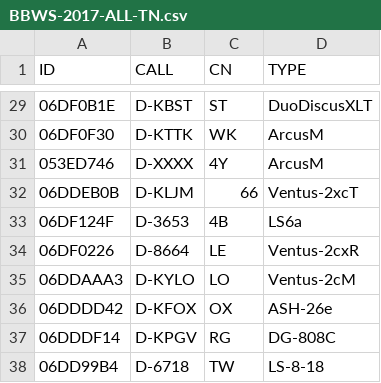
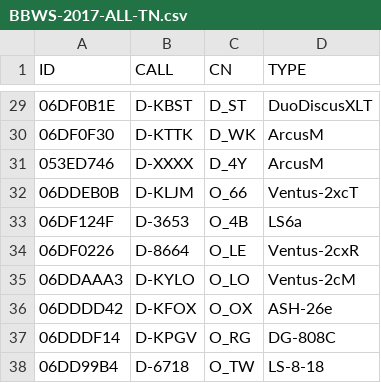
Before and after one commit to dspreitz/BBWS-2017, a CSV file: BBWS-2017-ALL-TN.csv, drawn as a sheet; only a part is shown, gaps mark what is left out; the diff covers the shown part only.

```diff
--- a/BBWS-2017-ALL-TN.csv
+++ b/BBWS-2017-ALL-TN.csv
@@ -29,10 +29,10 @@ ID,CALL,CN,TYPE
-06DF0B1E,D-KBST,ST,DuoDiscusXLT
-06DF0F30,D-KTTK,WK,ArcusM
-053ED746,D-XXXX,4Y,ArcusM
-06DDEB0B,D-KLJM,66,Ventus-2xcT
-06DF124F,D-3653,4B,LS6a
-06DF0226,D-8664,LE,Ventus-2cxR
-06DDAAA3,D-KYLO,LO,Ventus-2cM
-06DDDD42,D-KFOX,OX,ASH-26e
-06DDDF14,D-KPGV,RG,DG-808C
-06DD99B4,D-6718,TW,LS-8-18
+06DF0B1E,D-KBST,D_ST,DuoDiscusXLT
+06DF0F30,D-KTTK,D_WK,ArcusM
+053ED746,D-XXXX,D_4Y,ArcusM
+06DDEB0B,D-KLJM,O_66,Ventus-2xcT
+06DF124F,D-3653,O_4B,LS6a
+06DF0226,D-8664,O_LE,Ventus-2cxR
+06DDAAA3,D-KYLO,O_LO,Ventus-2cM
+06DDDD42,D-KFOX,O_OX,ASH-26e
+06DDDF14,D-KPGV,O_RG,DG-808C
+06DD99B4,D-6718,O_TW,LS-8-18
```
Also changed, not shown: 27 edited cells elsewhere in this file.
